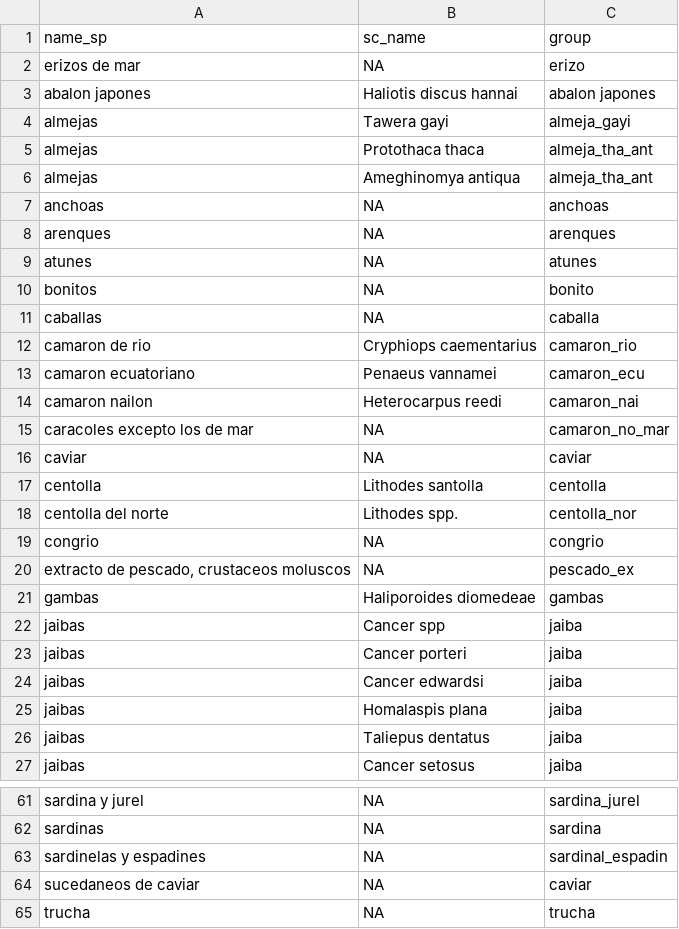
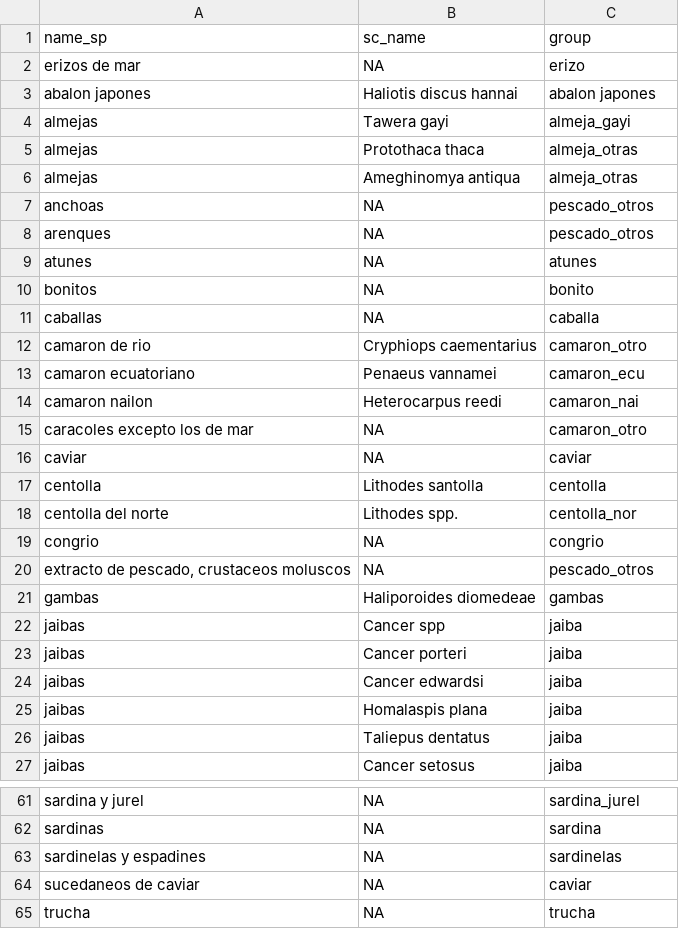
Before and after one commit to camilavargasp/main-fisheries-chile, a CSV file: clean_databases/intermediate/species_match_import.csv, drawn as a sheet; only a part is shown, gaps mark what is left out; the diff covers the shown part only.

```diff
--- a/clean_databases/intermediate/species_match_import.csv
+++ b/clean_databases/intermediate/species_match_import.csv
@@ -5,4 +5,4 @@
-"almejas","Protothaca thaca","almeja_tha_ant"
-"almejas","Ameghinomya antiqua","almeja_tha_ant"
-"anchoas",NA,"anchoas"
-"arenques",NA,"arenques"
+almejas,Protothaca thaca,almeja_otras
+almejas,Ameghinomya antiqua,almeja_otras
+anchoas,NA,pescado_otros
+arenques,NA,pescado_otros
@@ -12 +12 @@
-"camaron de rio","Cryphiops caementarius","camaron_rio"
+camaron de rio,Cryphiops caementarius,camaron_otro
@@ -15 +15 @@
-"caracoles excepto los de mar",NA,"camaron_no_mar"
+caracoles excepto los de mar,NA,camaron_otro
@@ -20 +20 @@
-"extracto de pescado, crustaceos moluscos",NA,"pescado_ex"
+"extracto de pescado, crustaceos moluscos",NA,pescado_otros
@@ -67 +71 @@
-"sardinelas y espadines",NA,"sardinal_espadin"
+sardinelas y espadines,NA,sardinelas
```
Also changed, not shown: 7 edited cells elsewhere in this file, clean_databases/sp_index.csv, 5 other files.
